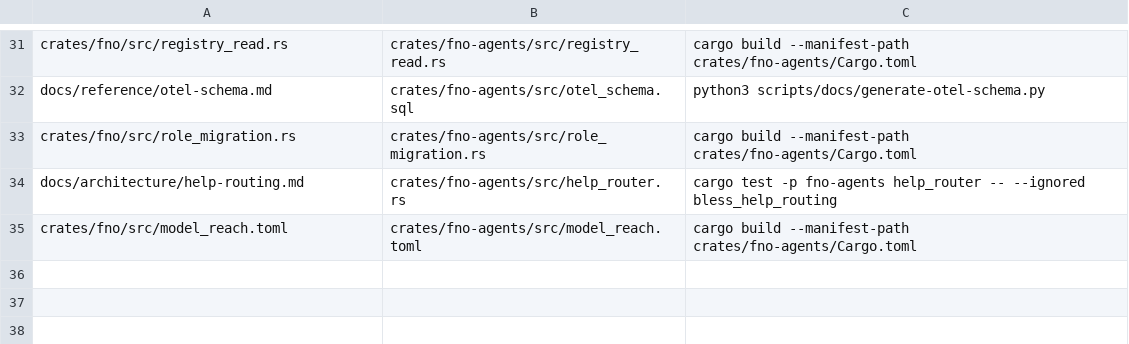
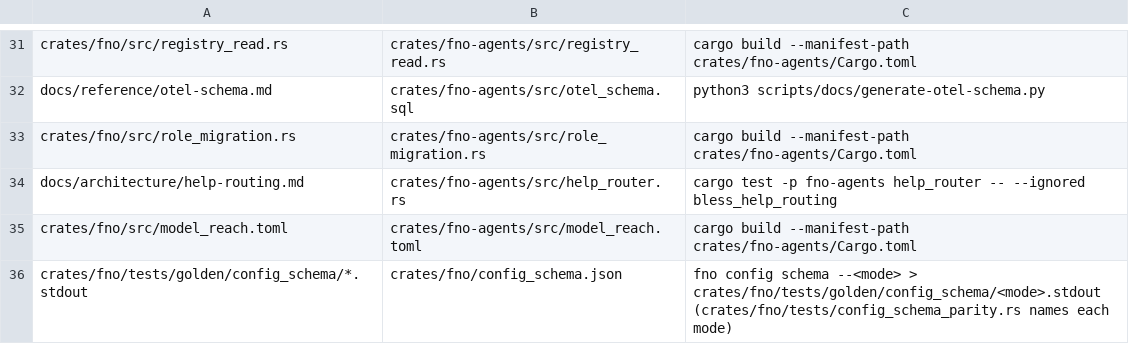
Before and after one commit to bllshttng/fno, a TSV file: generated-artifacts.tsv, drawn as a sheet; only a part is shown, gaps mark what is left out.

Commit message:
fix(config): register the config schema goldens as generated copies
Two goldens carry the renderer's Generated by header, and the manifest
check refuses a marked file with no row.

```diff
--- a/generated-artifacts.tsv
+++ b/generated-artifacts.tsv
@@ -35 +35,2 @@ docs/architecture/help-routing.md	crates/fno-agents/src/help_router.rs	cargo tes
 crates/fno/src/model_reach.toml	crates/fno-agents/src/model_reach.toml	cargo build --manifest-path crates/fno-agents/Cargo.toml
+crates/fno/tests/golden/config_schema/*.stdout	crates/fno/config_schema.json	fno config schema --<mode> > crates/fno/tests/golden/config_schema/<mode>.stdout (crates/fno/tests/config_schema_parity.rs names each mode)
```
